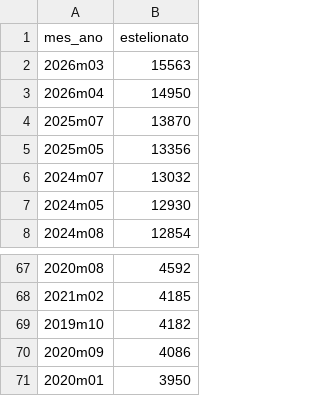
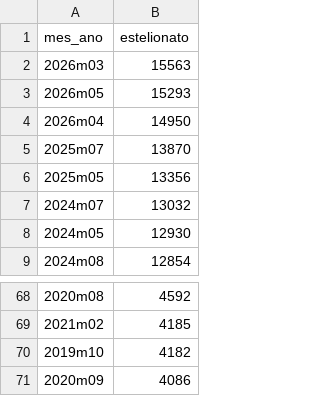
Before and after one commit to jairo-jrt/Aula20, a CSV file: estelionato maior.csv, drawn as a sheet; only a part is shown, gaps mark what is left out.

```diff
--- a/estelionato maior.csv
+++ b/estelionato maior.csv
@@ -2,2 +2,3 @@ mes_ano	estelionato
 2026m03	15563
+2026m05	15293
 2026m04	14950
@@ -70,2 +71 @@ mes_ano	estelionato
 2020m09	4086
-2020m01	3950
```
Also changed, not shown: 2 other files.
